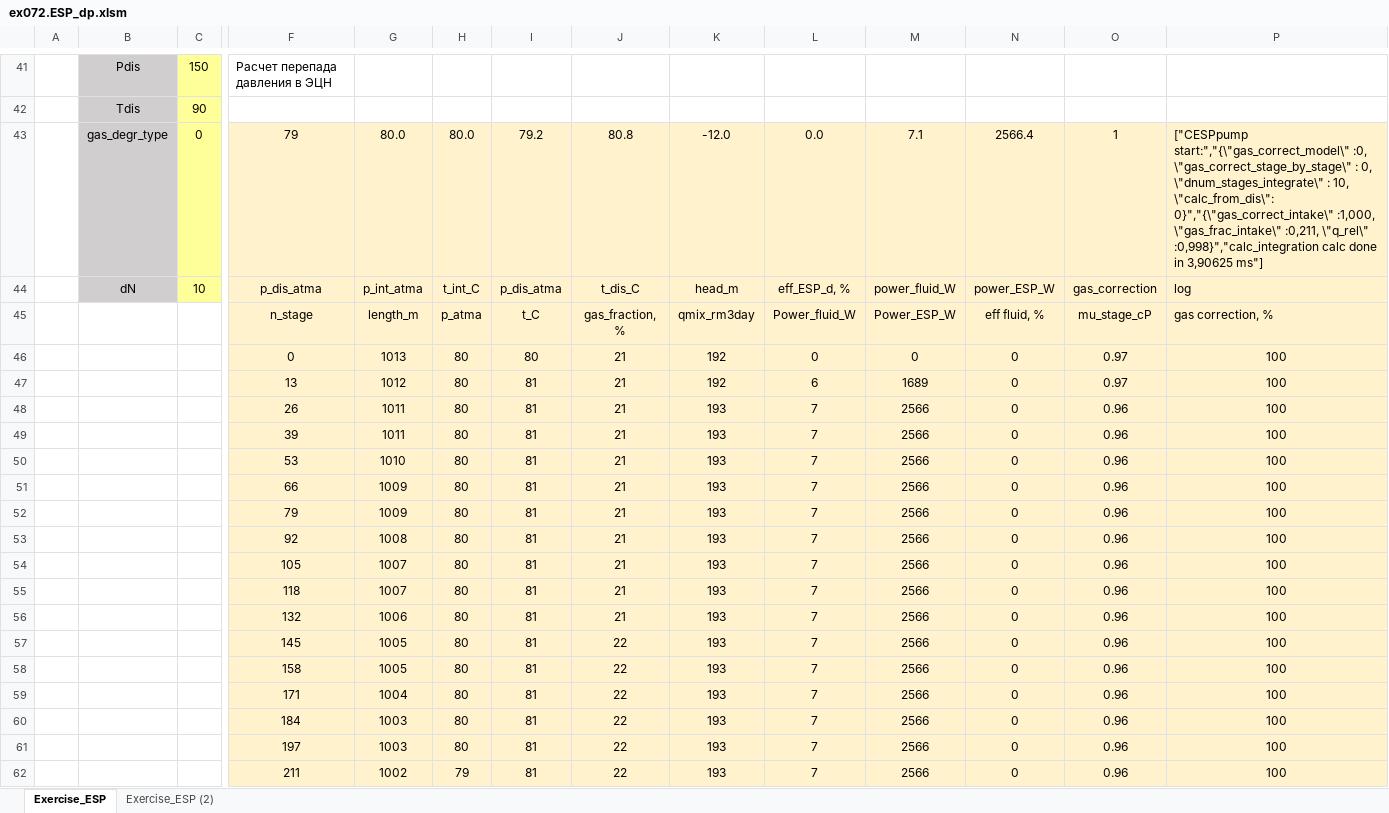
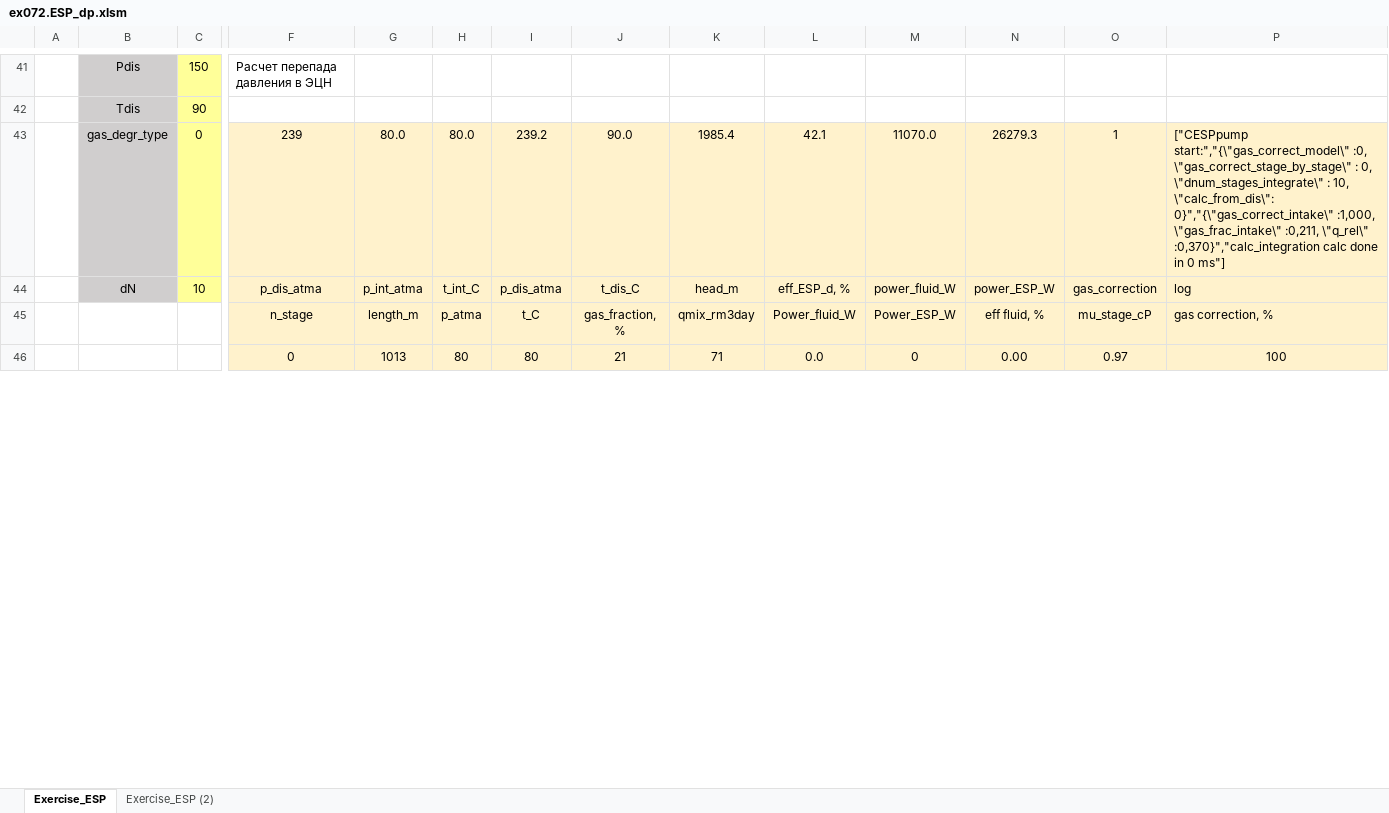
Before and after one commit to unifloc/unifloc_vba, an Excel workbook: examples/ex072.ESP_dp.xlsm, sheet Exercise_ESP, drawn as a sheet; only a part is shown, gaps mark what is left out; values as stored, in another font and other column widths than the file's, no borders; charts and pictures not drawn; removed rows and columns are numbered as before the commit, all else as after; rows hold the shown columns only; the diff covers the shown part only; the diff names each change by its address in the sheet, - before the commit and + after, or states it on an @@ line.

```diff
--- a/examples/ex072.ESP_dp.xlsm (sheet Exercise_ESP)
+++ b/examples/ex072.ESP_dp.xlsm (sheet Exercise_ESP)
-row 43:  | gas_degr_type | 0 | 79 | 80.0 | 80.0 | 79.2 | 80.8 | -12.0 | 0.0 | 7.1 | 2566.4 | 1 | ["CESPpump start:","{\"gas_correct_model\" :0, \"gas_correct_stage_by_stage\" : 0, \"dnum_stages_integrate\" : 10, \"calc_from_dis\": 0}","{\"gas_correct_intake\" :1,000, \"gas_frac_intake\" :0,211, \"q_rel\" :0,998}","calc_integration calc done in 3,90625 ms"]
+row 43:  | gas_degr_type | 0 | 239 | 80.0 | 80.0 | 239.2 | 90.0 | 1985.4 | 42.1 | 11070.0 | 26279.3 | 1 | ["CESPpump start:","{\"gas_correct_model\" :0, \"gas_correct_stage_by_stage\" : 0, \"dnum_stages_integrate\" : 10, \"calc_from_dis\": 0}","{\"gas_correct_intake\" :1,000, \"gas_frac_intake\" :0,211, \"q_rel\" :0,370}","calc_integration calc done in 0 ms"]
-K46: 192
+K46: 71
-L46: 0
+L46: 0.0
-N46: 0
+N46: 0.00
-row 47:  |  |  | 13 | 1012 | 80 | 81 | 21 | 192 | 6 | 1689 | 0 | 0.97 | 100
-row 48:  |  |  | 26 | 1011 | 80 | 81 | 21 | 193 | 7 | 2566 | 0 | 0.96 | 100
-row 49:  |  |  | 39 | 1011 | 80 | 81 | 21 | 193 | 7 | 2566 | 0 | 0.96 | 100
-row 50:  |  |  | 53 | 1010 | 80 | 81 | 21 | 193 | 7 | 2566 | 0 | 0.96 | 100
-row 51:  |  |  | 66 | 1009 | 80 | 81 | 21 | 193 | 7 | 2566 | 0 | 0.96 | 100
-row 52:  |  |  | 79 | 1009 | 80 | 81 | 21 | 193 | 7 | 2566 | 0 | 0.96 | 100
-row 53:  |  |  | 92 | 1008 | 80 | 81 | 21 | 193 | 7 | 2566 | 0 | 0.96 | 100
-row 54:  |  |  | 105 | 1007 | 80 | 81 | 21 | 193 | 7 | 2566 | 0 | 0.96 | 100
-row 55:  |  |  | 118 | 1007 | 80 | 81 | 21 | 193 | 7 | 2566 | 0 | 0.96 | 100
-row 56:  |  |  | 132 | 1006 | 80 | 81 | 21 | 193 | 7 | 2566 | 0 | 0.96 | 100
-row 57:  |  |  | 145 | 1005 | 80 | 81 | 22 | 193 | 7 | 2566 | 0 | 0.96 | 100
-row 58:  |  |  | 158 | 1005 | 80 | 81 | 22 | 193 | 7 | 2566 | 0 | 0.96 | 100
-row 59:  |  |  | 171 | 1004 | 80 | 81 | 22 | 193 | 7 | 2566 | 0 | 0.96 | 100
-row 60:  |  |  | 184 | 1003 | 80 | 81 | 22 | 193 | 7 | 2566 | 0 | 0.96 | 100
-row 61:  |  |  | 197 | 1003 | 80 | 81 | 22 | 193 | 7 | 2566 | 0 | 0.96 | 100
-row 62:  |  |  | 211 | 1002 | 79 | 81 | 22 | 193 | 7 | 2566 | 0 | 0.96 | 100
```
Also changed, not shown: 19 added rows, 3 removed rows and 21 edited cells elsewhere in this sheet, sheet Exercise_ESP (2), charts or pictures, examples/ex051.MF_pipeline.xlsm, 50 other files.
